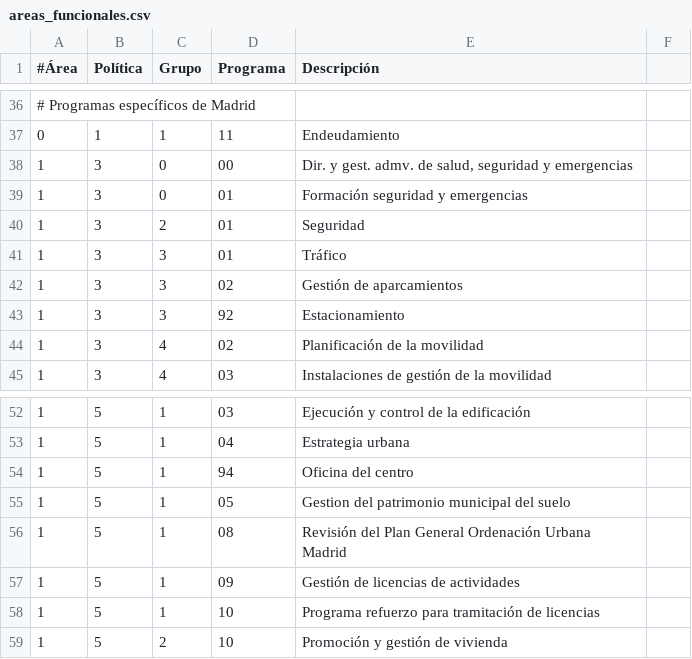
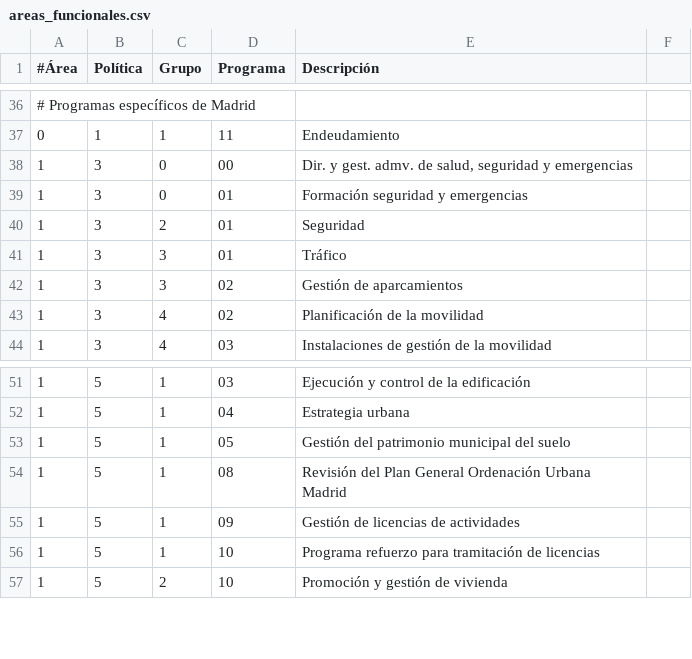
Before and after one commit to esebastian/presupuesto-madrid, a CSV file: data/es/areas_funcionales.csv, drawn as a sheet; only a part is shown, gaps mark what is left out.

Commit message:
Remove unused programmes and fix typo

```diff
--- a/data/es/areas_funcionales.csv
+++ b/data/es/areas_funcionales.csv
@@ -42,3 +42,2 @@
 1,3,3,02,Gestión de aparcamientos
-1,3,3,92,Estacionamiento
 1,3,4,02,Planificación de la movilidad
@@ -53,4 +52,3 @@
 1,5,1,04,Estrategia urbana
-1,5,1,94,Oficina del centro
-1,5,1,05,Gestion del patrimonio municipal del suelo
+1,5,1,05,Gestión del patrimonio municipal del suelo
 1,5,1,08,Revisión del Plan General Ordenación Urbana Madrid
```
